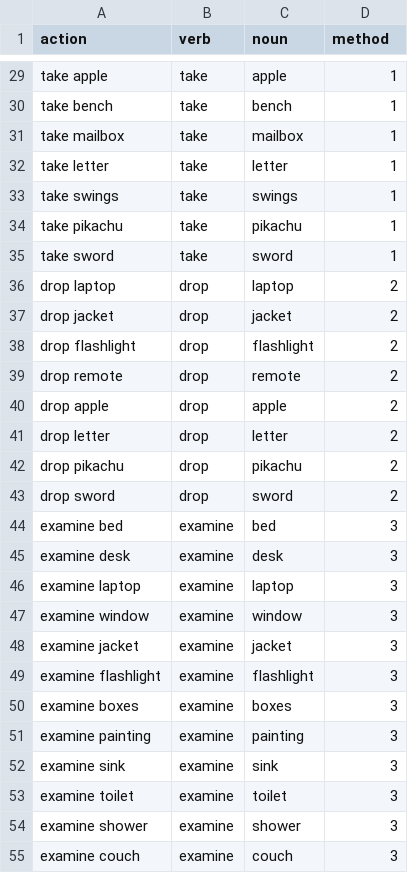
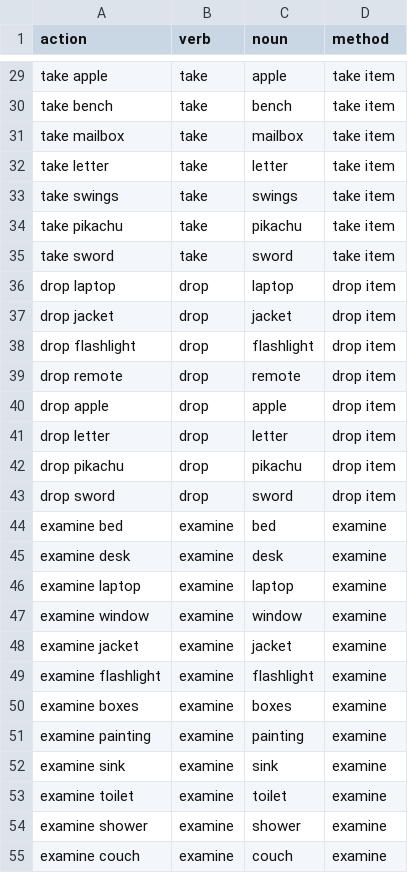
Before and after one commit to regreaves/TGTAEM, a CSV file: ta_eclipse/src/csvFiles/actions.csv, drawn as a sheet; only a part is shown, gaps mark what is left out; the diff covers the shown part only; the diff names each change by its address in the sheet, - before the commit and + after, or states it on an @@ line.

```diff
--- a/ta_eclipse/src/csvFiles/actions.csv
+++ b/ta_eclipse/src/csvFiles/actions.csv
-D29:D35 (method): 1
+D29:D35 (method): take item
-D36:D43 (method): 2
+D36:D43 (method): drop item
-D44:D55 (method): 3
+D44:D55 (method): examine
```
Also changed, not shown: 4 removed rows and 41 edited cells elsewhere in this file, 17 other files.
